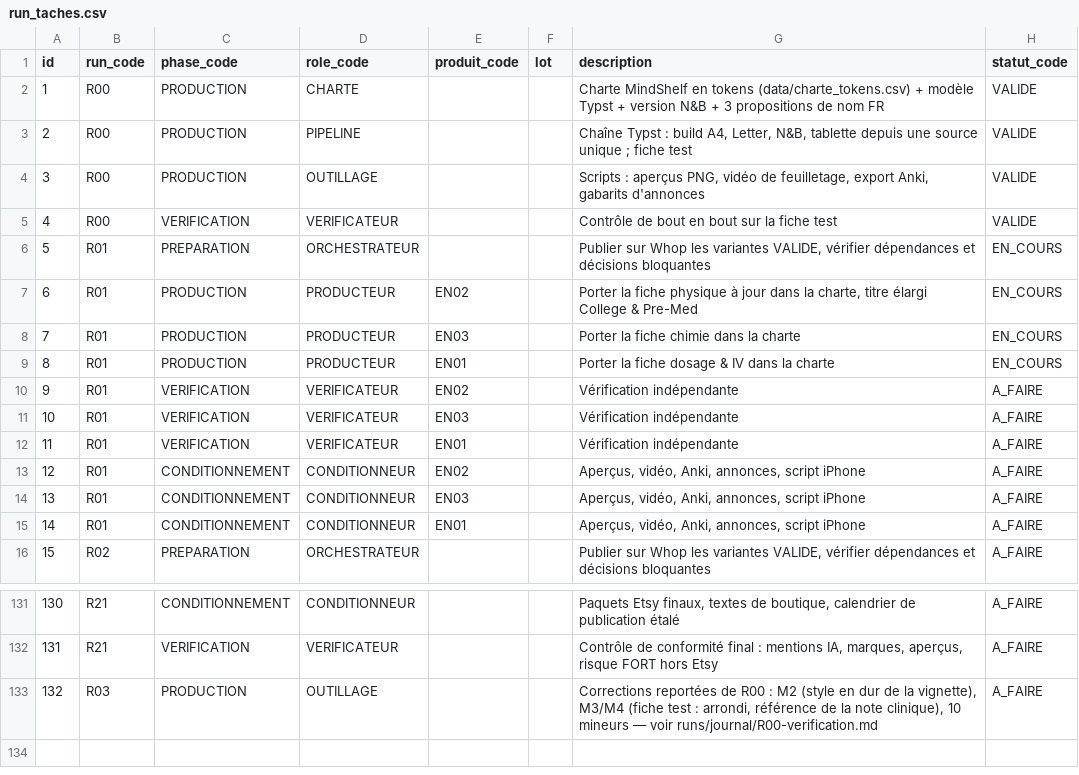
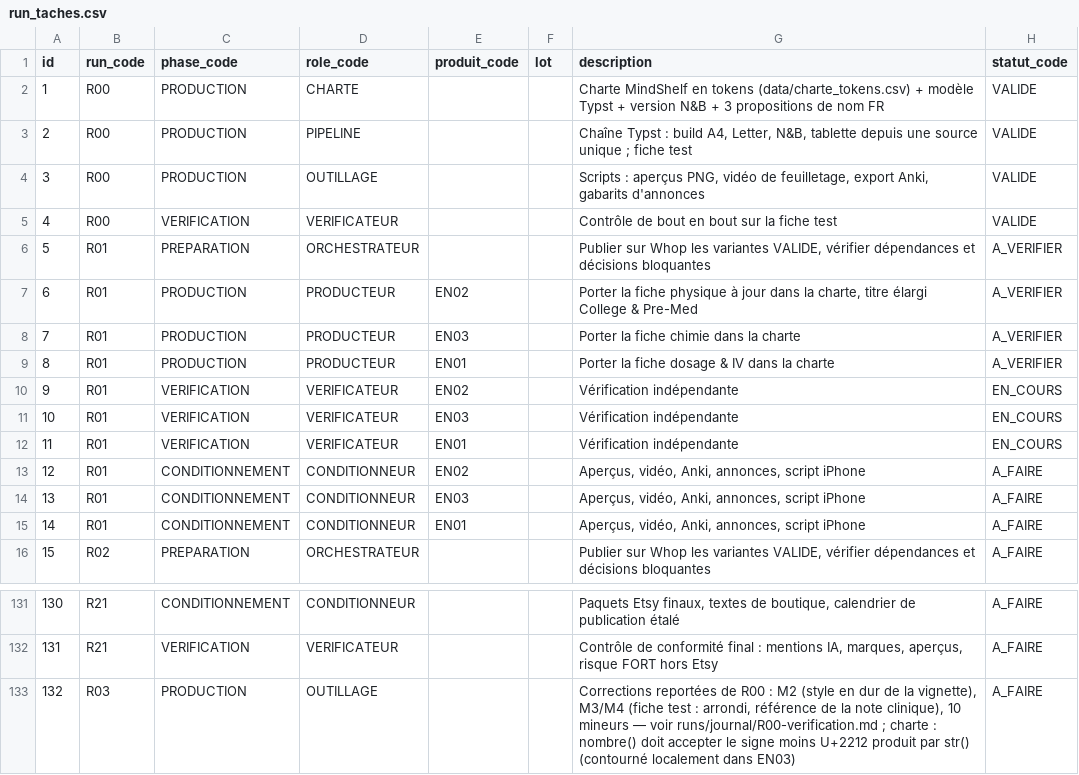
Before and after one commit to pataplume/mindshelf, a CSV file: data/run_taches.csv, drawn as a sheet; only a part is shown, gaps mark what is left out.

```diff
--- a/data/run_taches.csv
+++ b/data/run_taches.csv
@@ -5,9 +5,9 @@ id,run_code,phase_code,role_code,produit_code,lot,description,statut_code
 4,R00,VERIFICATION,VERIFICATEUR,,,Contrôle de bout en bout sur la fiche test,VALIDE
-5,R01,PREPARATION,ORCHESTRATEUR,,,"Publier sur Whop les variantes VALIDE, vérifier dépendances et décisions bloquantes",EN_COURS
-6,R01,PRODUCTION,PRODUCTEUR,EN02,,"Porter la fiche physique à jour dans la charte, titre élargi College & Pre-Med",EN_COURS
-7,R01,PRODUCTION,PRODUCTEUR,EN03,,Porter la fiche chimie dans la charte,EN_COURS
-8,R01,PRODUCTION,PRODUCTEUR,EN01,,Porter la fiche dosage & IV dans la charte,EN_COURS
-9,R01,VERIFICATION,VERIFICATEUR,EN02,,Vérification indépendante,A_FAIRE
-10,R01,VERIFICATION,VERIFICATEUR,EN03,,Vérification indépendante,A_FAIRE
-11,R01,VERIFICATION,VERIFICATEUR,EN01,,Vérification indépendante,A_FAIRE
+5,R01,PREPARATION,ORCHESTRATEUR,,,"Publier sur Whop les variantes VALIDE, vérifier dépendances et décisions bloquantes",A_VERIFIER
+6,R01,PRODUCTION,PRODUCTEUR,EN02,,"Porter la fiche physique à jour dans la charte, titre élargi College & Pre-Med",A_VERIFIER
+7,R01,PRODUCTION,PRODUCTEUR,EN03,,Porter la fiche chimie dans la charte,A_VERIFIER
+8,R01,PRODUCTION,PRODUCTEUR,EN01,,Porter la fiche dosage & IV dans la charte,A_VERIFIER
+9,R01,VERIFICATION,VERIFICATEUR,EN02,,Vérification indépendante,EN_COURS
+10,R01,VERIFICATION,VERIFICATEUR,EN03,,Vérification indépendante,EN_COURS
+11,R01,VERIFICATION,VERIFICATEUR,EN01,,Vérification indépendante,EN_COURS
 12,R01,CONDITIONNEMENT,CONDITIONNEUR,EN02,,"Aperçus, vidéo, Anki, annonces, script iPhone",A_FAIRE
@@ -132,2 +132,2 @@ id,run_code,phase_code,role_code,produit_code,lot,description,statut_code
 131,R21,VERIFICATION,VERIFICATEUR,,,"Contrôle de conformité final : mentions IA, marques, aperçus, risque FORT hors Etsy",A_FAIRE
-132,R03,PRODUCTION,OUTILLAGE,,,"Corrections reportées de R00 : M2 (style en dur de la vignette), M3/M4 (fiche test : arrondi, référence de la note clinique), 10 mineurs — voir runs/journal/R00-verification.md",A_FAIRE
+132,R03,PRODUCTION,OUTILLAGE,,,"Corrections reportées de R00 : M2 (style en dur de la vignette), M3/M4 (fiche test : arrondi, référence de la note clinique), 10 mineurs — voir runs/journal/R00-verification.md ; charte : nombre() doit accepter le signe moins U+2212 produit par str() (contourné localement dans EN03)",A_FAIRE
```
Also changed, not shown: data/runs_durees.csv.
